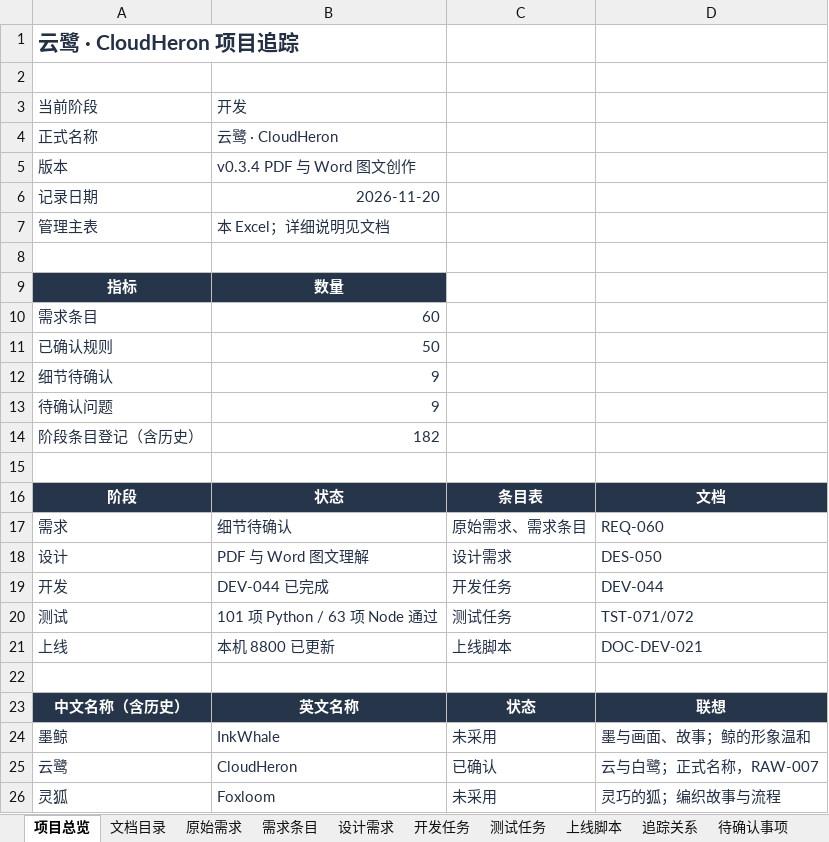
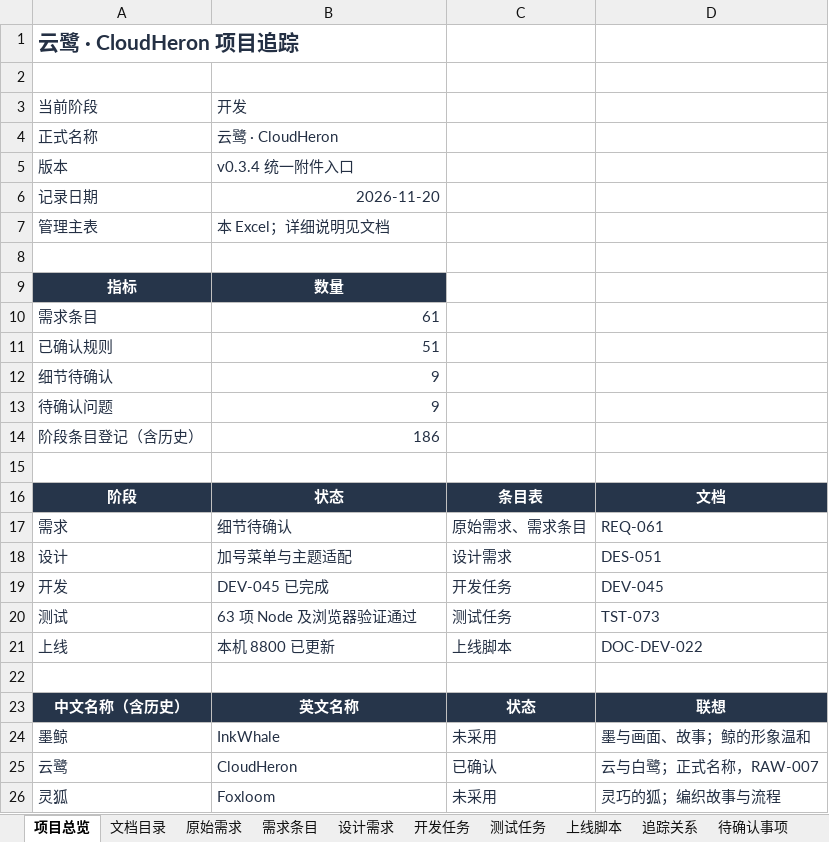
Before and after one commit to wangbhan/CloudHeron, an Excel workbook: outputs/project-register-01/AI漫剧平台-项目追踪表-v0.1.xlsx, sheet 项目总览, drawn as a sheet; values as stored, in another font and other column widths than the file's, no borders; the diff names each change by its address in the sheet, - before the commit and + after, or states it on an @@ line.

```diff
--- a/outputs/project-register-01/AI漫剧平台-项目追踪表-v0.1.xlsx (sheet 项目总览)
+++ b/outputs/project-register-01/AI漫剧平台-项目追踪表-v0.1.xlsx (sheet 项目总览)
-B5: v0.3.4 PDF 与 Word 图文创作
+B5: v0.3.4 统一附件入口
-B10: 60
+B10: 61
-B11: 50
+B11: 51
-B14: 182
+B14: 186
-D17: REQ-060
+D17: REQ-061
-B18: PDF 与 Word 图文理解
+B18: 加号菜单与主题适配
-D18: DES-050
+D18: DES-051
-B19: DEV-044 已完成
+B19: DEV-045 已完成
-D19: DEV-044
+D19: DEV-045
-B20: 101 项 Python / 63 项 Node 通过
+B20: 63 项 Node 及浏览器验证通过
-D20: TST-071/072
+D20: TST-073
-D21: DOC-DEV-021
+D21: DOC-DEV-022
```
Also changed, not shown: sheet 追踪关系, sheet 上线脚本, sheet 开发任务, sheet 需求条目, sheet 测试任务, sheet 设计需求, 2 more sheets, 13 other files.
